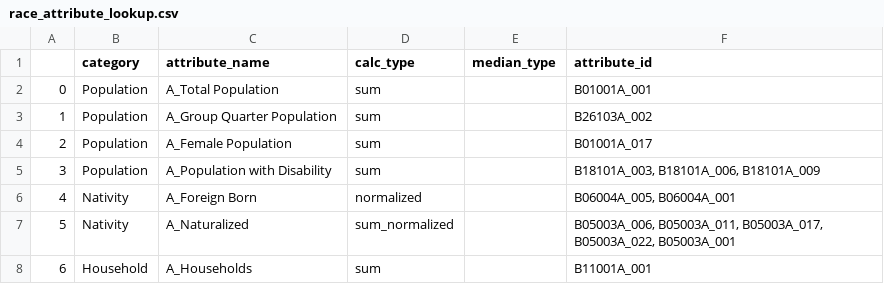
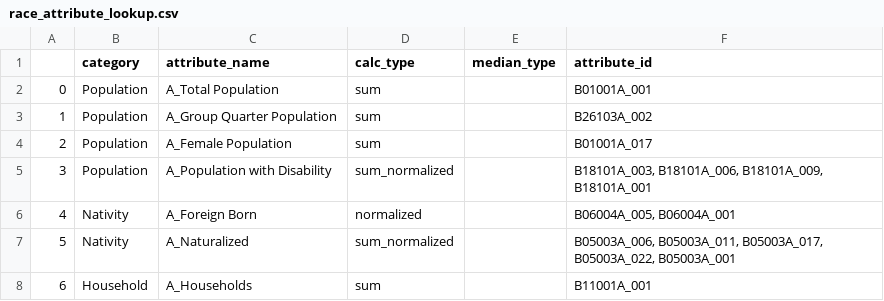
Before and after one commit to sfcpc/san-francisco-neighborhood-profiles, a CSV file: lookup_tables/race_attribute_lookup.csv, drawn as a sheet; only a part is shown.

Commit message:
edit A_Population with Disability
edit A_Population with Disability from sum to sum_normalized

```diff
--- a/lookup_tables/race_attribute_lookup.csv
+++ b/lookup_tables/race_attribute_lookup.csv
@@ -4,3 +4,3 @@
 2,Population,A_Female Population,sum,,B01001A_017
-3,Population,A_Population with Disability,sum,,"B18101A_003, B18101A_006, B18101A_009"
+3,Population,A_Population with Disability,sum_normalized,,"B18101A_003, B18101A_006, B18101A_009, B18101A_001"
 4,Nativity,A_Foreign Born,normalized,,"B06004A_005, B06004A_001"
```
